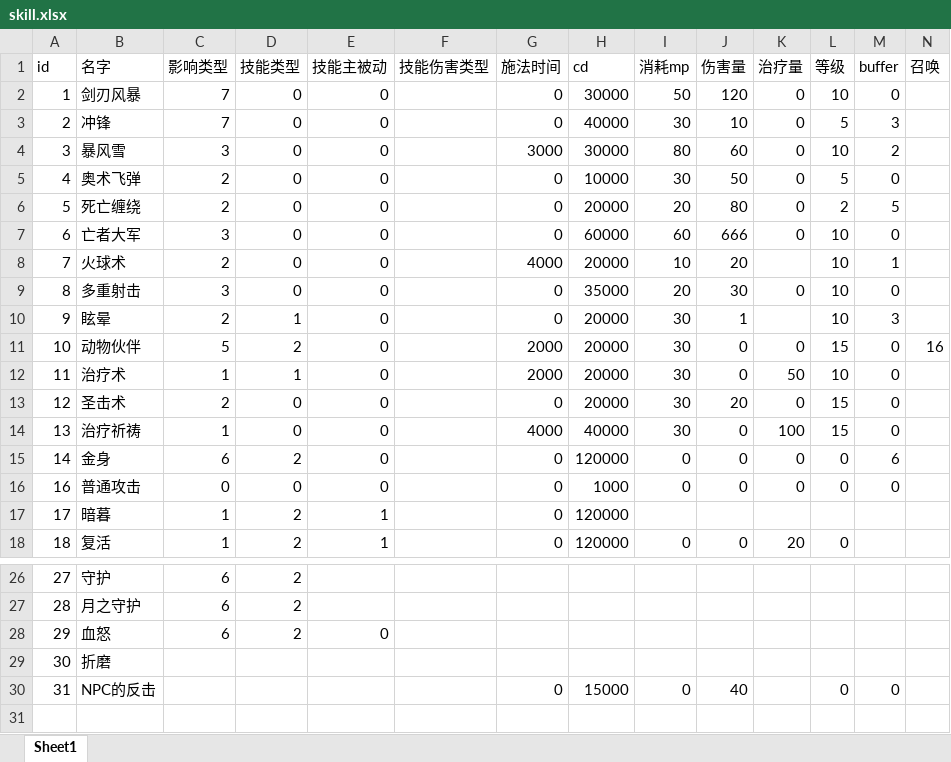
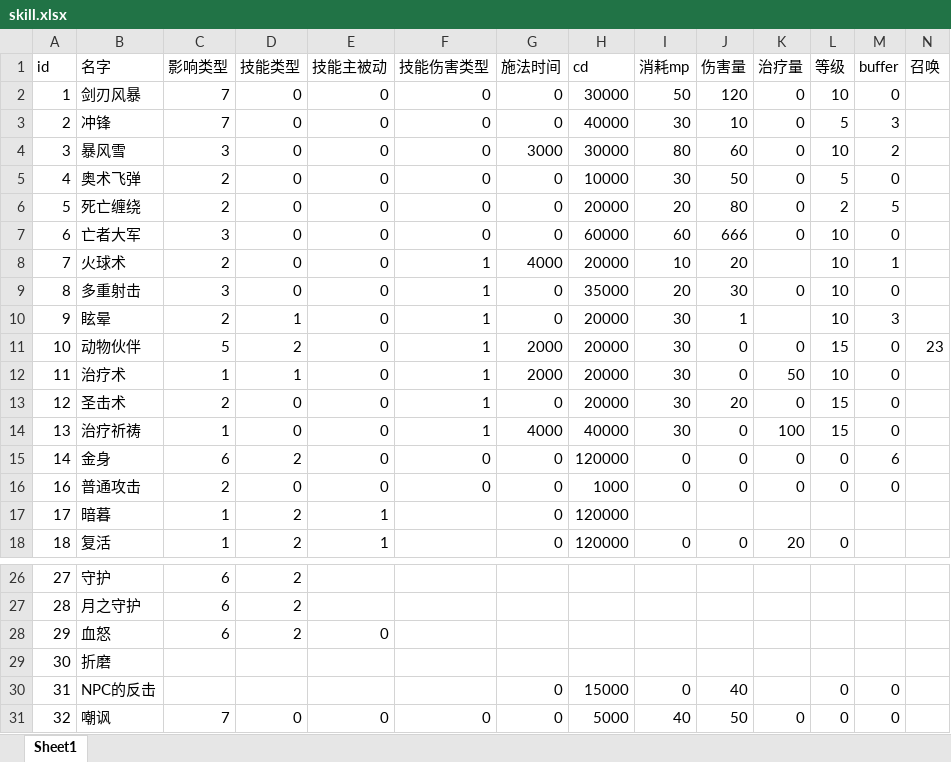
Before and after one commit to Zuo-Hang/gameserver, an Excel workbook: gameservicedemo/src/main/resources/game_configuration_excel/skill.xlsx, sheet Sheet1, drawn as a sheet; only a part is shown, gaps mark what is left out; values as stored, in another font and other column widths than the file's, no borders; rows hold the shown columns only; the diff names each change by its address in the sheet, - before the commit and + after, or states it on an @@ line.

```diff
--- a/gameservicedemo/src/main/resources/game_configuration_excel/skill.xlsx (sheet Sheet1)
+++ b/gameservicedemo/src/main/resources/game_configuration_excel/skill.xlsx (sheet Sheet1)
-F2:F7 (技能伤害类型): (empty)
+F2:F7 (技能伤害类型): 0
-F8:F14 (技能伤害类型): (empty)
+F8:F14 (技能伤害类型): 1
-N11 (召唤): 16
+N11 (召唤): 23
-F15:F16 (技能伤害类型): (empty)
+F15:F16 (技能伤害类型): 0
-C16 (影响类型): 0
+C16 (影响类型): 2
+row 31: 32 | 嘲讽 | 7 | 0 | 0 | 0 | 0 | 5000 | 40 | 50 | 0 | 0 | 0
```
Also changed, not shown: gameservicedemo/src/main/resources/game_configuration_excel/roleType.xlsx, gameservicedemo/src/main/resources/game_configuration_excel/sceneObject.xlsx, 16 other files.
